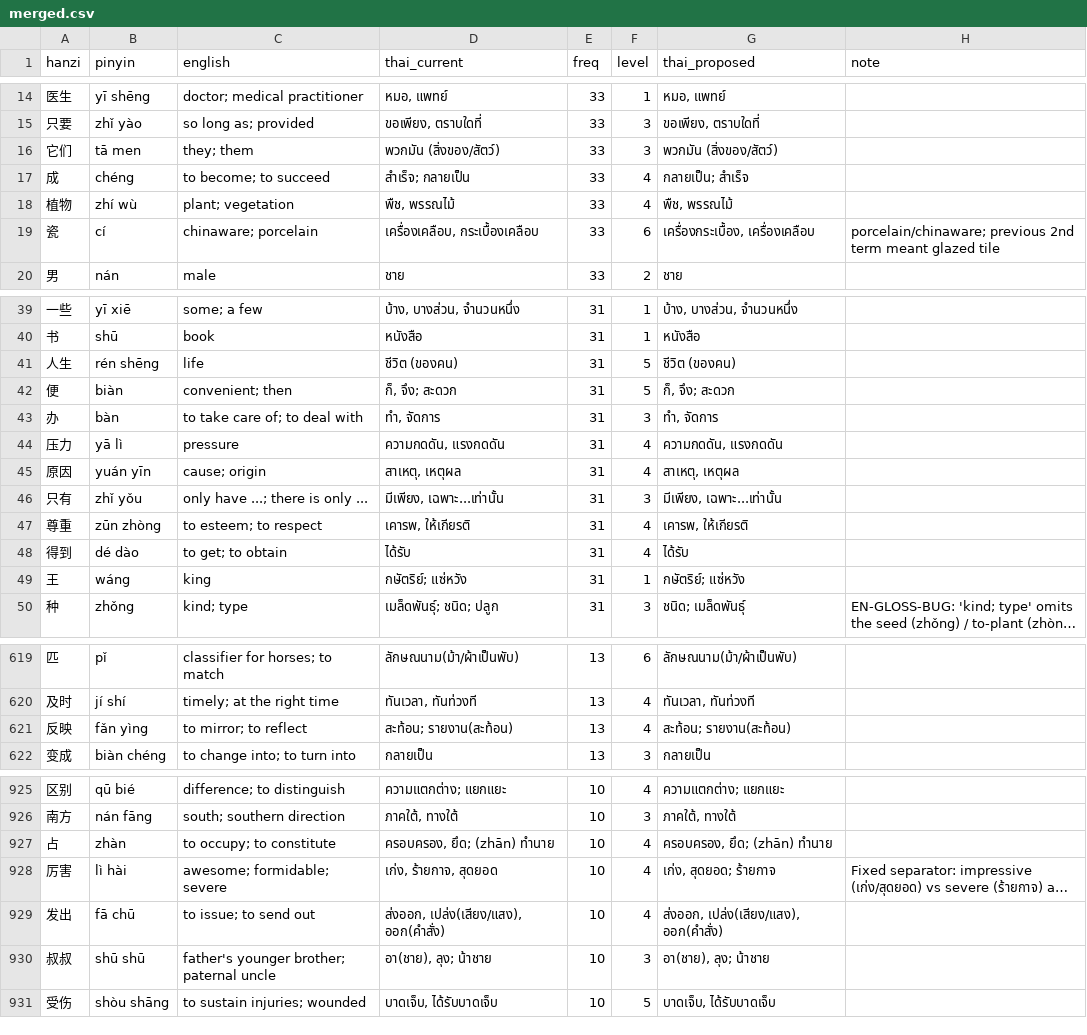
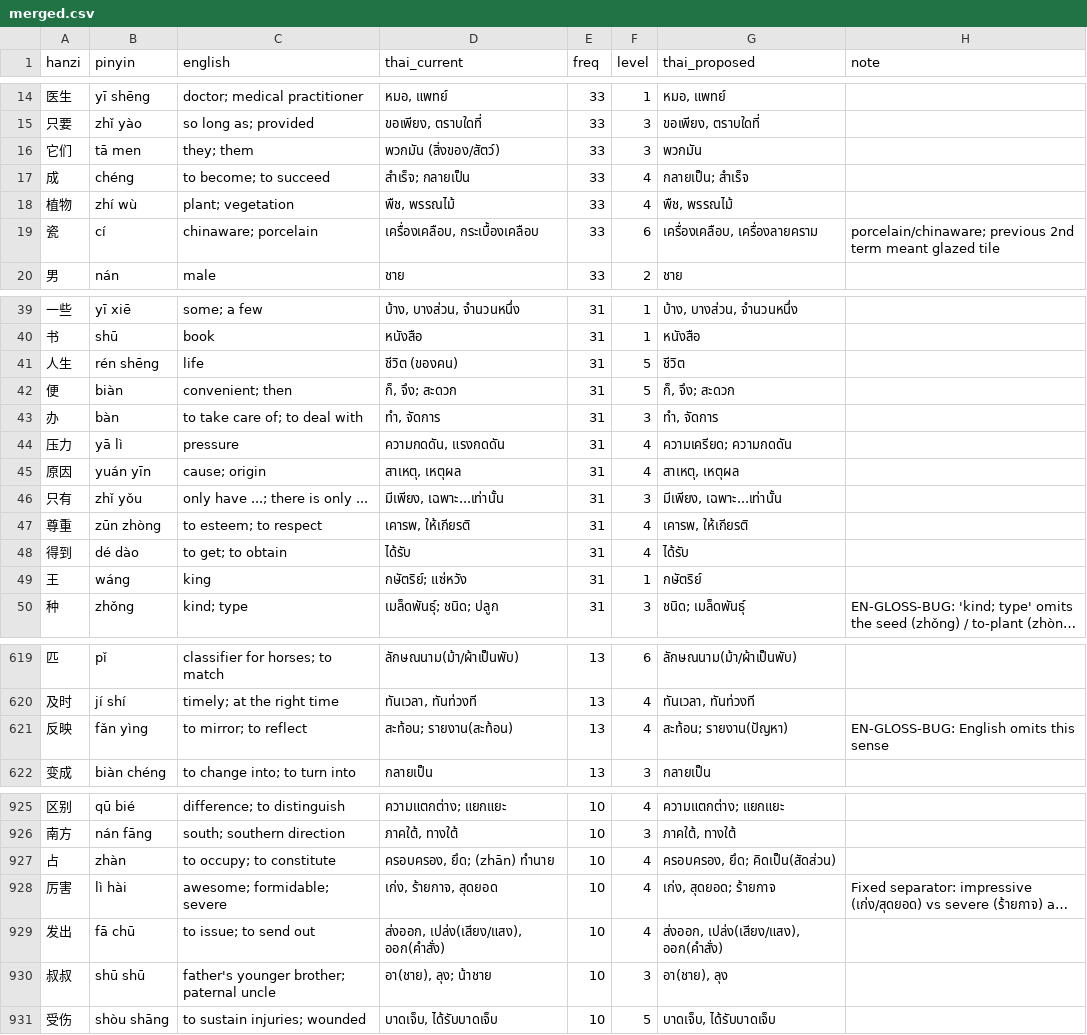
Before and after one commit to sarachdatabear-polar/hsk_game, a CSV file: docs/superpowers/thai/batch-a/merged.csv, drawn as a sheet; only a part is shown, gaps mark what is left out; long unchanged cells end in …; the diff covers the shown part only; the diff names each change by its address in the sheet, - before the commit and + after, or states it on an @@ line.

```diff
--- a/docs/superpowers/thai/batch-a/merged.csv
+++ b/docs/superpowers/thai/batch-a/merged.csv
-G16 (thai_proposed): พวกมัน (สิ่งของ/สัตว์)
+G16 (thai_proposed): พวกมัน
-G19 (thai_proposed): เครื่องกระเบื้อง, เครื่องเคลือบ
+G19 (thai_proposed): เครื่องเคลือบ, เครื่องลายคราม
-G41 (thai_proposed): ชีวิต (ของคน)
+G41 (thai_proposed): ชีวิต
-G44 (thai_proposed): ความกดดัน, แรงกดดัน
+G44 (thai_proposed): ความเครียด; ความกดดัน
-G49 (thai_proposed): กษัตริย์; แซ่หวัง
+G49 (thai_proposed): กษัตริย์
-G621 (thai_proposed): สะท้อน; รายงาน(สะท้อน)
+G621 (thai_proposed): สะท้อน; รายงาน(ปัญหา)
-H621 (note): (empty)
+H621 (note): EN-GLOSS-BUG: English omits this sense
-G927 (thai_proposed): ครอบครอง, ยึด; (zhān) ทำนาย
+G927 (thai_proposed): ครอบครอง, ยึด; คิดเป็น(สัดส่วน)
-G930 (thai_proposed): อา(ชาย), ลุง; น้าชาย
+G930 (thai_proposed): อา(ชาย), ลุง
```
Also changed, not shown: 60 edited cells elsewhere in this file.
